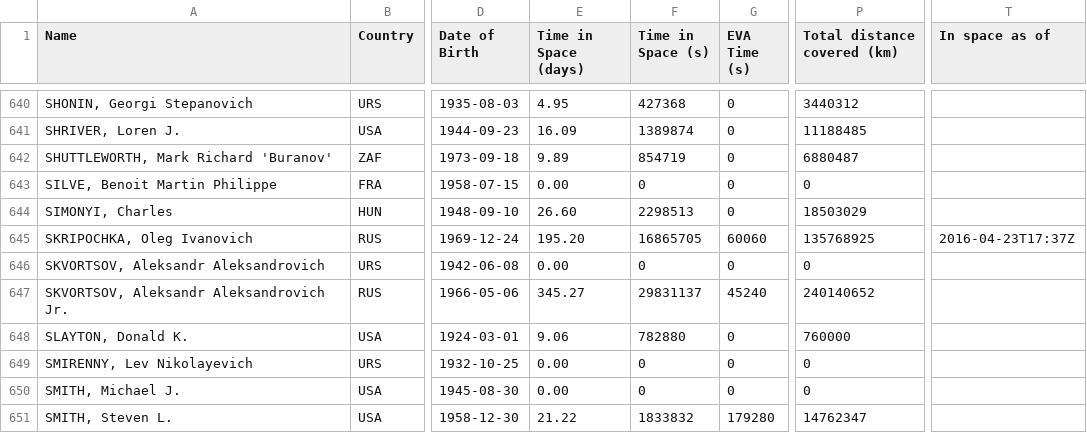
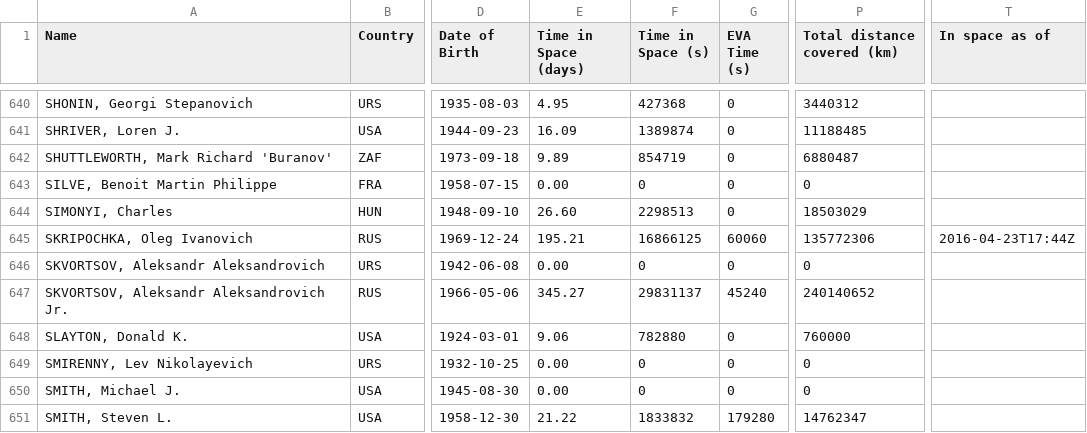
Before and after one commit to cosmos-book/cosmos-book.github.io, a TSV file: human-spaceflight/data/processed/astronauts.tsv, drawn as a sheet; only a part is shown, gaps mark what is left out; the diff covers the shown part only; the diff names each change by its address in the sheet, - before the commit and + after, or states it on an @@ line.

```diff
--- a/human-spaceflight/data/processed/astronauts.tsv
+++ b/human-spaceflight/data/processed/astronauts.tsv
-E645 (Time in Space (days)): 195.20
+E645 (Time in Space (days)): 195.21
-F645 (Time in Space (s)): 16865705
+F645 (Time in Space (s)): 16866125
-P645 (Total distance covered (km)): 135768925
+P645 (Total distance covered (km)): 135772306
-T645 (In space as of): 2016-04-23T17:37Z
+T645 (In space as of): 2016-04-23T17:44Z
```
Also changed, not shown: 25 edited cells elsewhere in this file, 2 other files.
